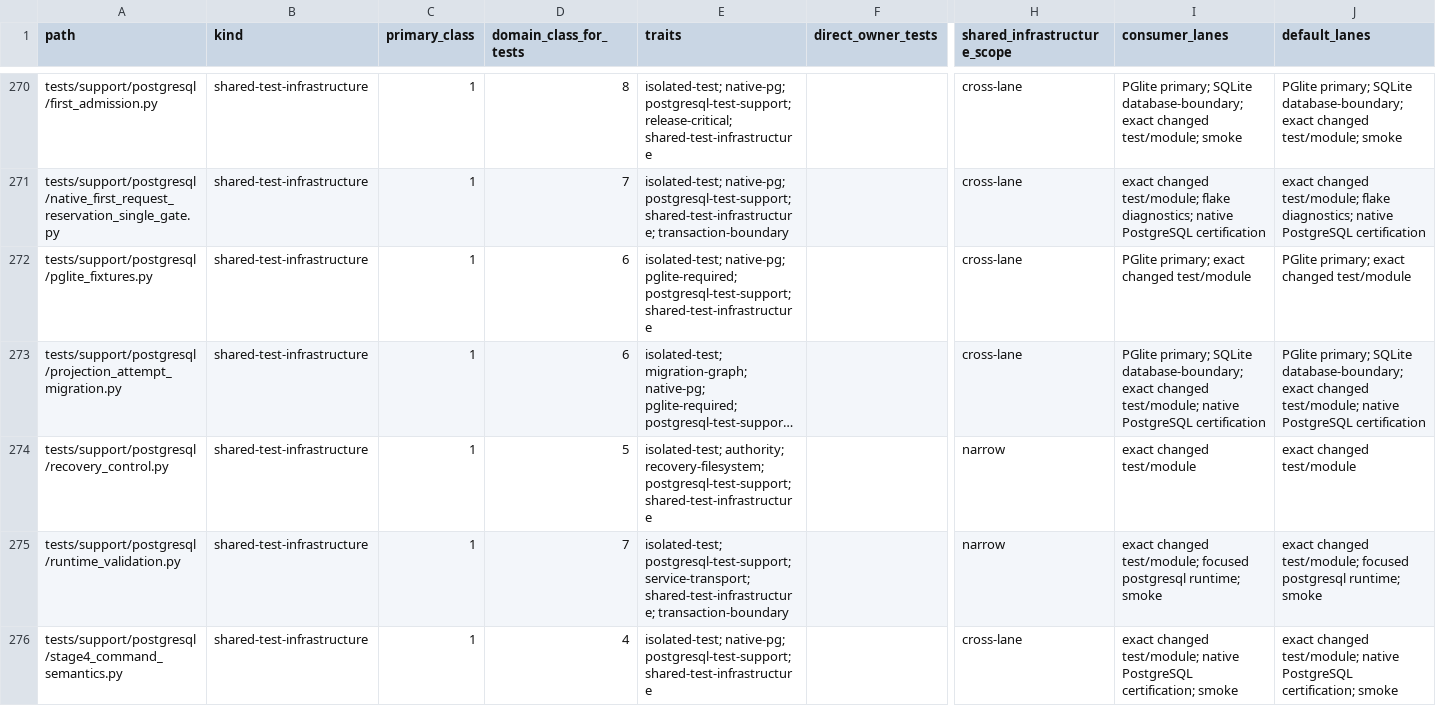
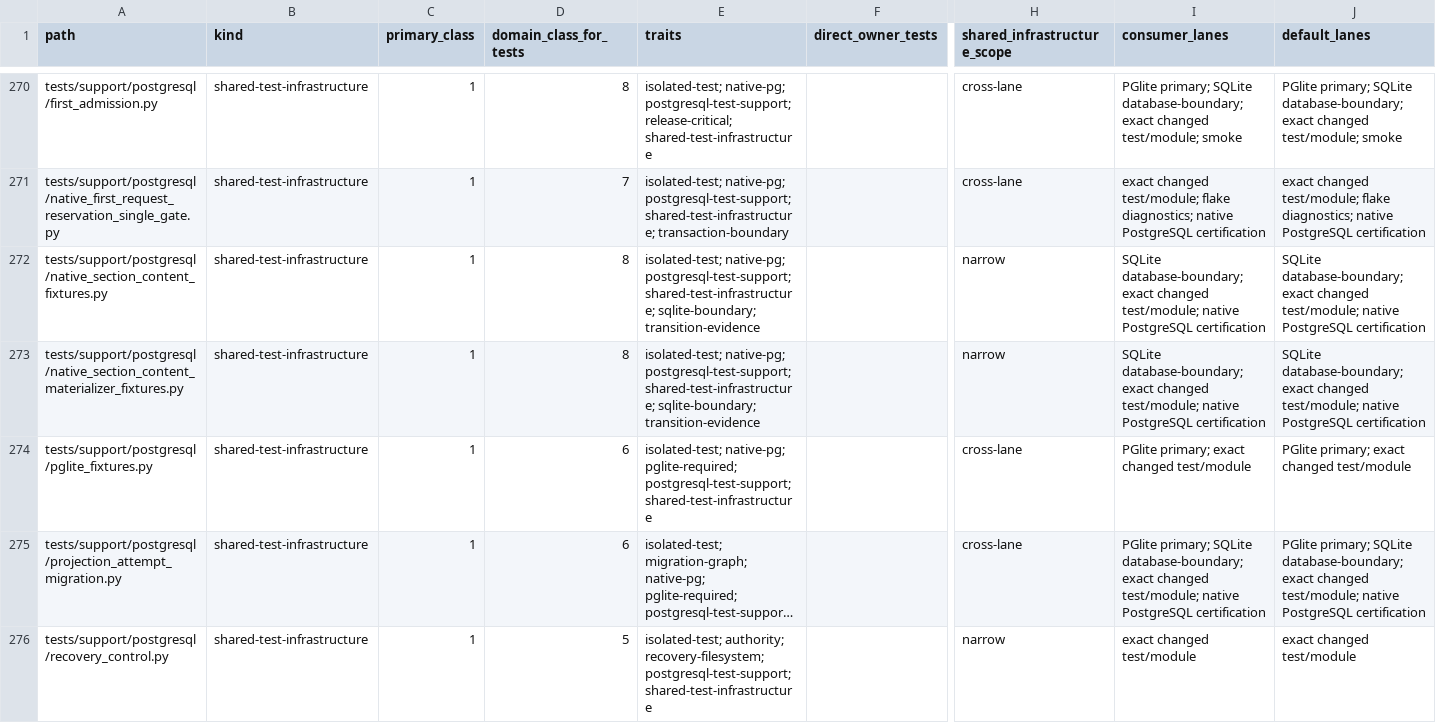
Before and after one commit to marcogallotta/ai-tools, a CSV file: dish/test_selection/ownership/02.csv, drawn as a sheet; only a part is shown, gaps mark what is left out; the shorter side is filled out with more unchanged rows; long unchanged cells end in …; rows hold the shown columns only; the diff names each change by its address in the sheet, - before the commit and + after, or states it on an @@ line.

Commit message:
test: classify extracted PostgreSQL fixtures

```diff
--- a/dish/test_selection/ownership/02.csv
+++ b/dish/test_selection/ownership/02.csv
+row 272: tests/support/postgresql/native_section_content_fixtures.py | shared-test-infrastructure | 1 | 8 | isolated-test; native-pg; postgresql-test-support; shared-test-infrastructure; sqlite-boundary; transition-evidence |  | narrow | SQLite database-boundary; exact changed test/module; native PostgreSQL certification | SQLite database-boundary; exact changed test/module; native PostgreSQL certification
+row 273: tests/support/postgresql/native_section_content_materializer_fixtures.py | shared-test-infrastructure | 1 | 8 | isolated-test; native-pg; postgresql-test-support; shared-test-infrastructure; sqlite-boundary; transition-evidence |  | narrow | SQLite database-boundary; exact changed test/module; native PostgreSQL certification | SQLite database-boundary; exact changed test/module; native PostgreSQL certification
```
